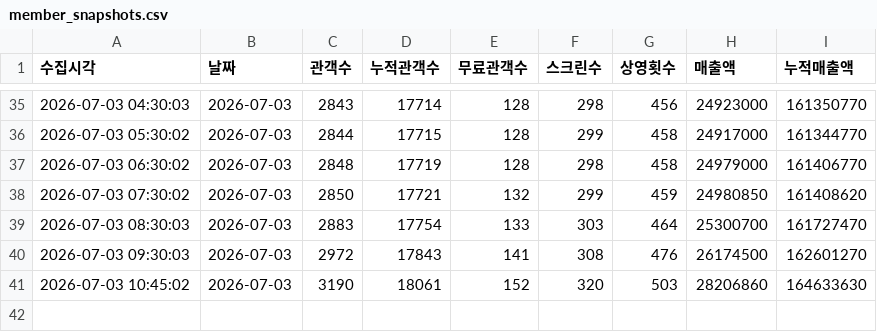
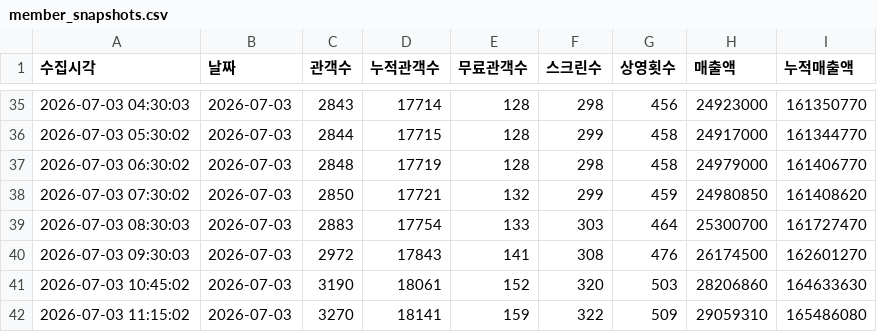
Before and after one commit to jaywhyyang/greenland2, a CSV file: member_snapshots.csv, drawn as a sheet; only a part is shown, gaps mark what is left out; the diff names each change by its address in the sheet, - before the commit and + after, or states it on an @@ line.

Commit message:
data update 2026-07-03 11:15:02

```diff
--- a/member_snapshots.csv
+++ b/member_snapshots.csv
+row 42: 2026-07-03 11:15:02 | 2026-07-03 | 3270 | 18141 | 159 | 322 | 509 | 29059310 | 165486080
```
Also changed, not shown: 4 other files.
